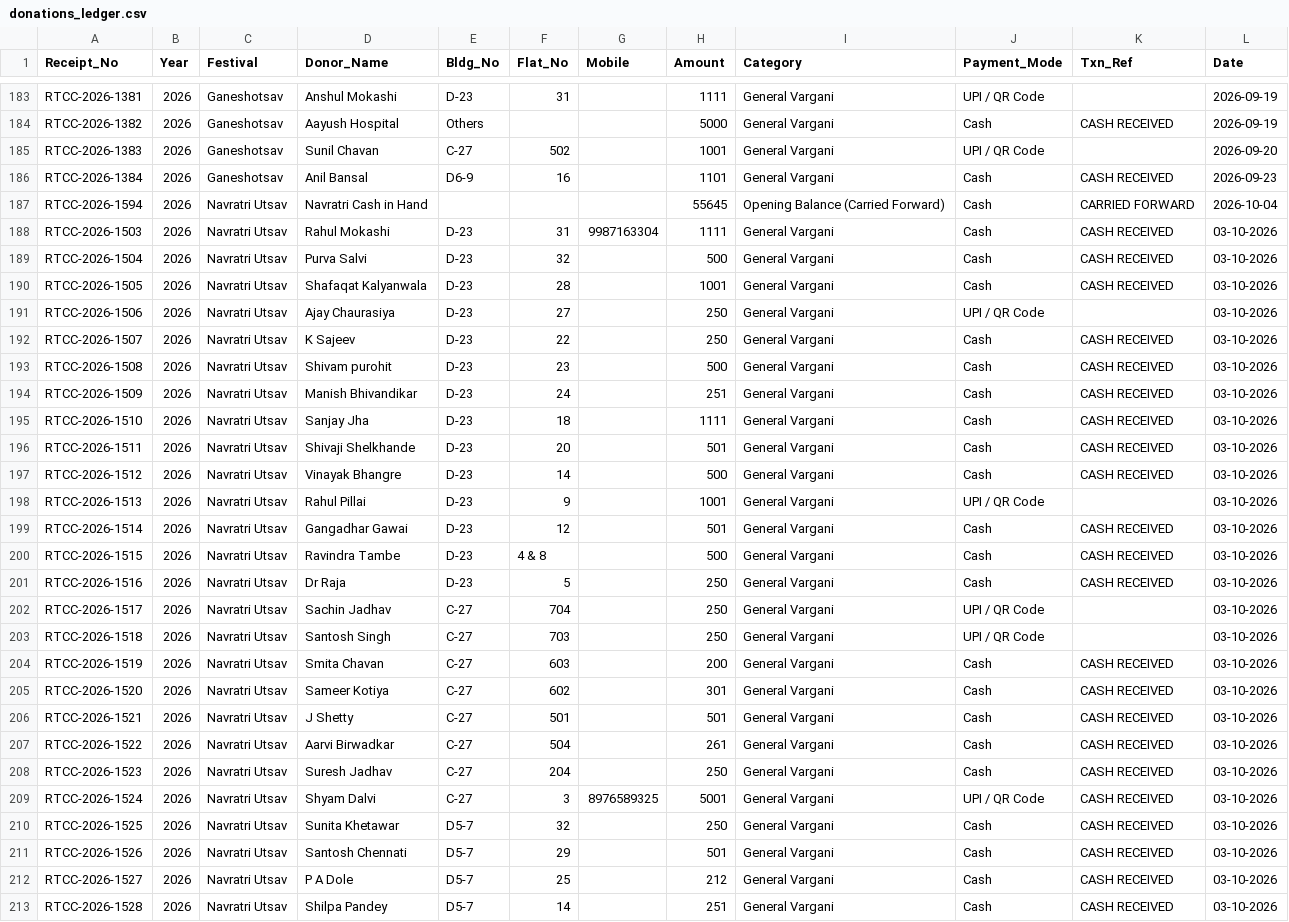
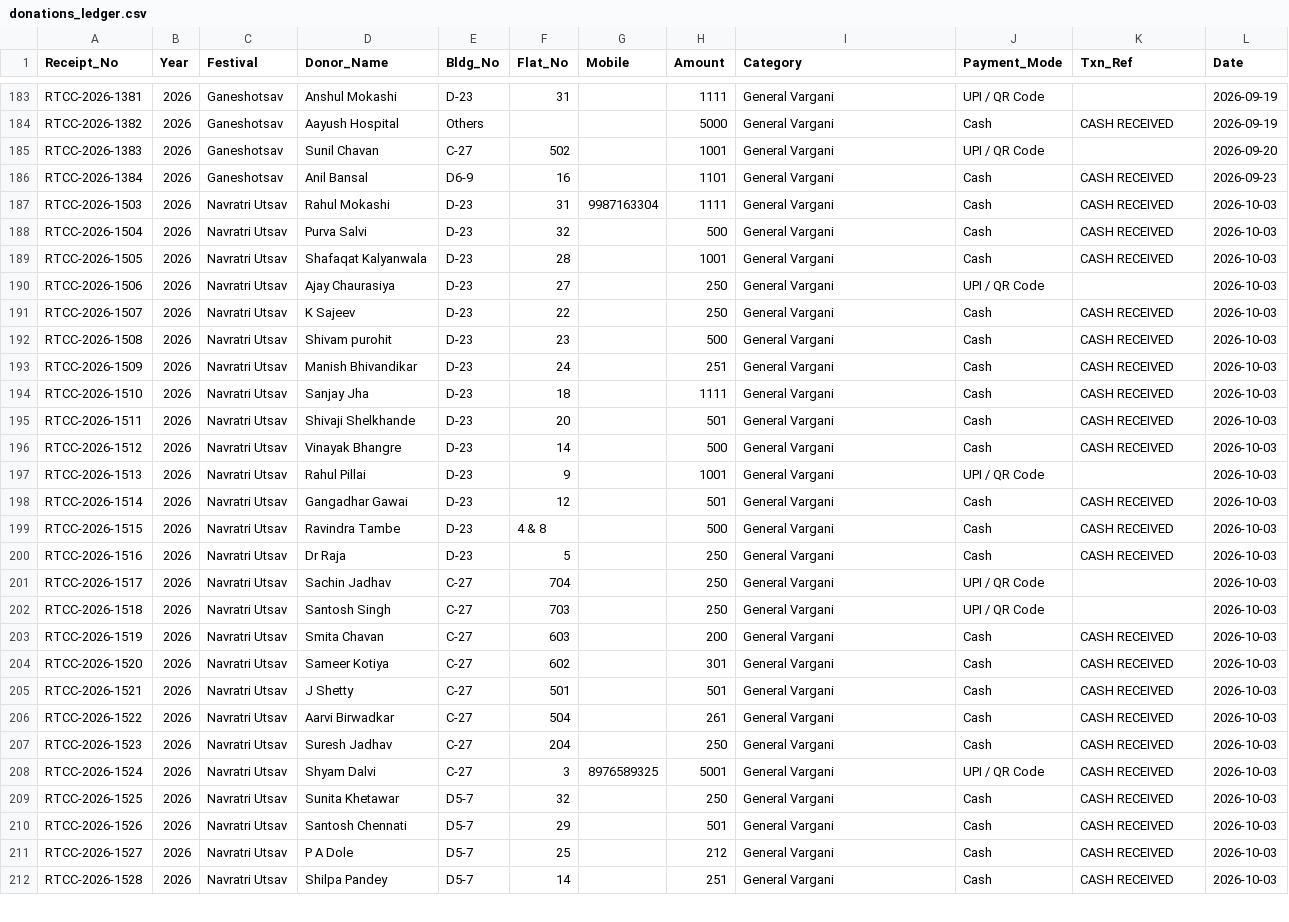
Before and after one commit to surendalvi/rtcc-festival-app, a CSV file: donations_ledger.csv, drawn as a sheet; only a part is shown, gaps mark what is left out; removed rows and columns are numbered as before the commit, all else as after; the diff covers the shown part only; the diff names each change by its address in the sheet, - before the commit and + after, or states it on an @@ line.

Commit message:
Auto-backup donations_ledger.csv

```diff
--- a/donations_ledger.csv
+++ b/donations_ledger.csv
-row 187: RTCC-2026-1594 | 2026 | Navratri Utsav | Navratri Cash in Hand |  |  |  | 55645 | Opening Balance (Carried Forward) | Cash | CARRIED FORWARD | 2026-10-04
-L187:L212 (Date): 03-10-2026
+L187:L212 (Date): 2026-10-03
```
Also changed, not shown: 66 edited cells elsewhere in this file.
